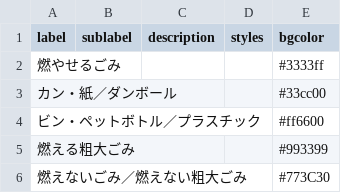
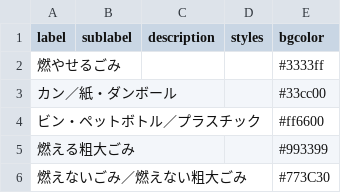
Before and after one commit to matsumaetown/5374, a CSV file: data/description.csv, drawn as a sheet.

Commit message:
Update description.csv

```diff
--- a/data/description.csv
+++ b/data/description.csv
@@ -2,3 +2,3 @@ label,sublabel,description,styles,bgcolor
 燃やせるごみ,,,,#3333ff
-カン・紙／ダンボール,,,,#33cc00
+カン／紙・ダンボール,,,,#33cc00
 ビン・ペットボトル／プラスチック,,,,#ff6600
```
